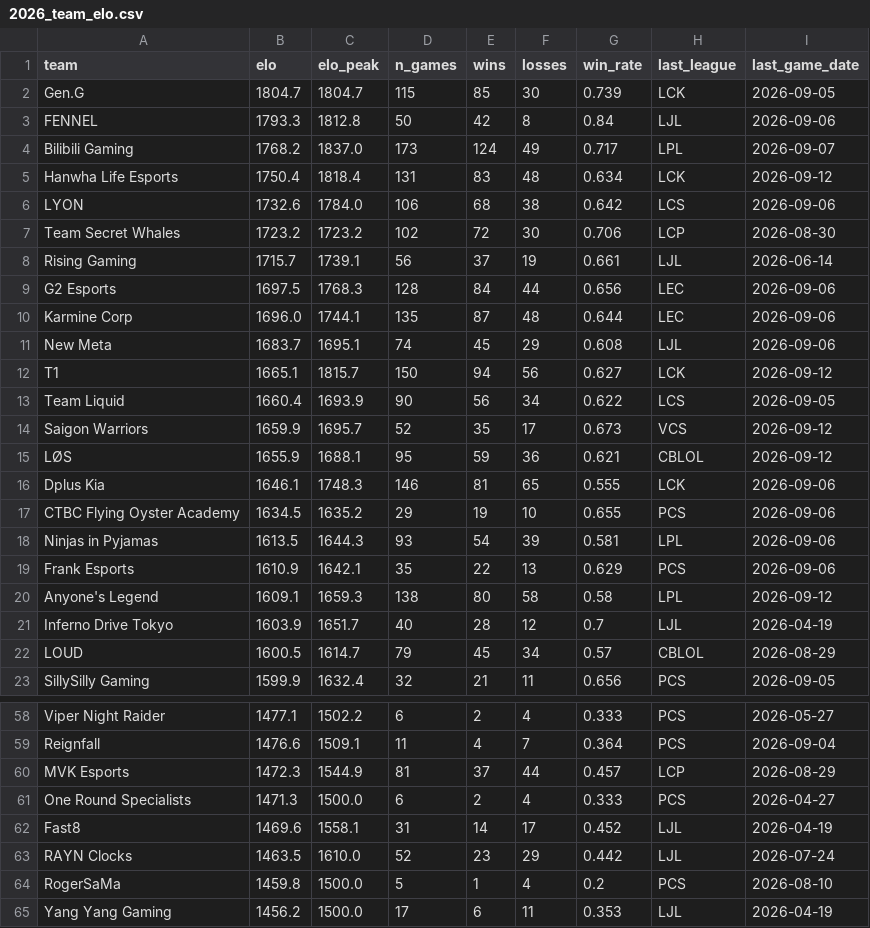
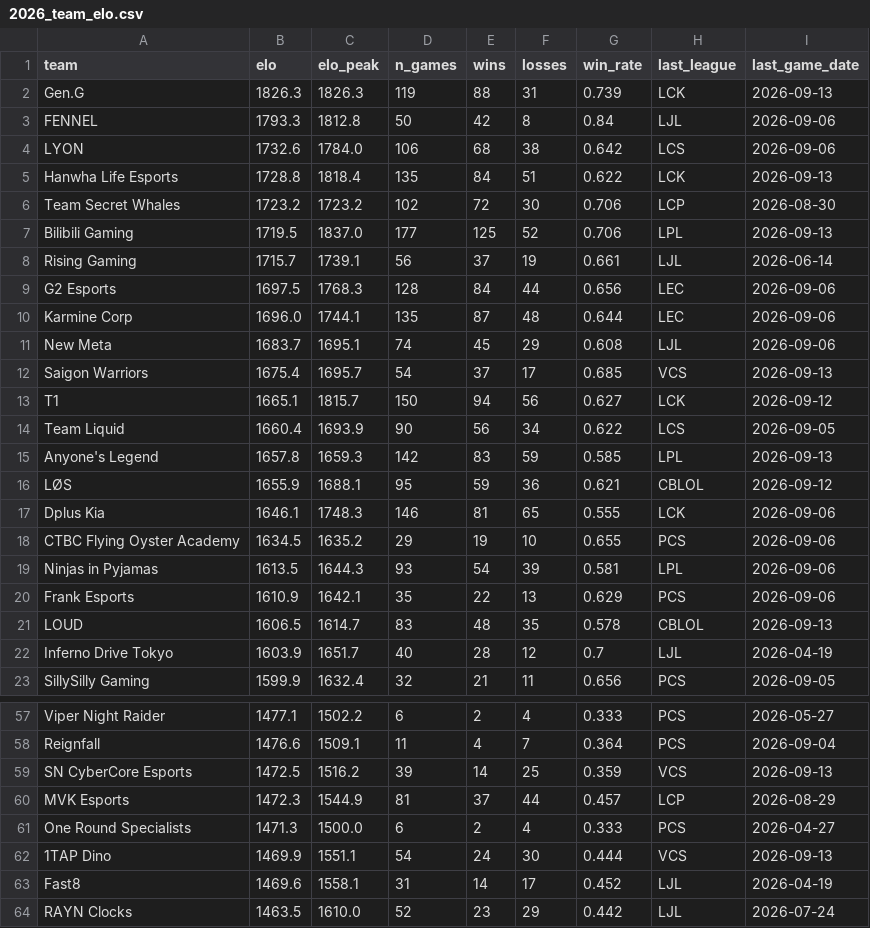
Before and after one commit to zackaids/league-predictor, a CSV file: data/processed/2026_team_elo.csv, drawn as a sheet; only a part is shown, gaps mark what is left out; the shorter side is filled out with more unchanged rows; the diff covers the shown part only.

```diff
--- a/data/processed/2026_team_elo.csv
+++ b/data/processed/2026_team_elo.csv
@@ -1,8 +1,8 @@
 team,elo,elo_peak,n_games,wins,losses,win_rate,last_league,last_game_date
-Gen.G,1804.7,1804.7,115,85,30,0.739,LCK,2026-09-05
+Gen.G,1826.3,1826.3,119,88,31,0.739,LCK,2026-09-13
 FENNEL,1793.3,1812.8,50,42,8,0.84,LJL,2026-09-06
-Bilibili Gaming,1768.2,1837.0,173,124,49,0.717,LPL,2026-09-07
-Hanwha Life Esports,1750.4,1818.4,131,83,48,0.634,LCK,2026-09-12
 LYON,1732.6,1784.0,106,68,38,0.642,LCS,2026-09-06
+Hanwha Life Esports,1728.8,1818.4,135,84,51,0.622,LCK,2026-09-13
 Team Secret Whales,1723.2,1723.2,102,72,30,0.706,LCP,2026-08-30
+Bilibili Gaming,1719.5,1837.0,177,125,52,0.706,LPL,2026-09-13
 Rising Gaming,1715.7,1739.1,56,37,19,0.661,LJL,2026-06-14
@@ -11,5 +11,6 @@ Karmine Corp,1696.0,1744.1,135,87,48,0.644,LEC,2026-09-06
 New Meta,1683.7,1695.1,74,45,29,0.608,LJL,2026-09-06
+Saigon Warriors,1675.4,1695.7,54,37,17,0.685,VCS,2026-09-13
 T1,1665.1,1815.7,150,94,56,0.627,LCK,2026-09-12
 Team Liquid,1660.4,1693.9,90,56,34,0.622,LCS,2026-09-05
-Saigon Warriors,1659.9,1695.7,52,35,17,0.673,VCS,2026-09-12
+Anyone's Legend,1657.8,1659.3,142,83,59,0.585,LPL,2026-09-13
 LØS,1655.9,1688.1,95,59,36,0.621,CBLOL,2026-09-12
@@ -19,5 +20,4 @@ Ninjas in Pyjamas,1613.5,1644.3,93,54,39,0.581,LPL,2026-09-06
 Frank Esports,1610.9,1642.1,35,22,13,0.629,PCS,2026-09-06
-Anyone's Legend,1609.1,1659.3,138,80,58,0.58,LPL,2026-09-12
+LOUD,1606.5,1614.7,83,48,35,0.578,CBLOL,2026-09-13
 Inferno Drive Tokyo,1603.9,1651.7,40,28,12,0.7,LJL,2026-04-19
-LOUD,1600.5,1614.7,79,45,34,0.57,CBLOL,2026-08-29
 SillySilly Gaming,1599.9,1632.4,32,21,11,0.656,PCS,2026-09-05
@@ -59,4 +58,6 @@ Viper Night Raider,1477.1,1502.2,6,2,4,0.333,PCS,2026-05-27
 Reignfall,1476.6,1509.1,11,4,7,0.364,PCS,2026-09-04
+SN CyberCore Esports,1472.5,1516.2,39,14,25,0.359,VCS,2026-09-13
 MVK Esports,1472.3,1544.9,81,37,44,0.457,LCP,2026-08-29
 One Round Specialists,1471.3,1500.0,6,2,4,0.333,PCS,2026-04-27
+1TAP Dino,1469.9,1551.1,54,24,30,0.444,VCS,2026-09-13
 Fast8,1469.6,1558.1,31,14,17,0.452,LJL,2026-04-19
```
Also changed, not shown: 2 added rows, 4 removed rows and 12 edited cells elsewhere in this file, data/processed/2026_calibrated_ratings.csv, data/processed/2026_series.csv, 7 other files.
